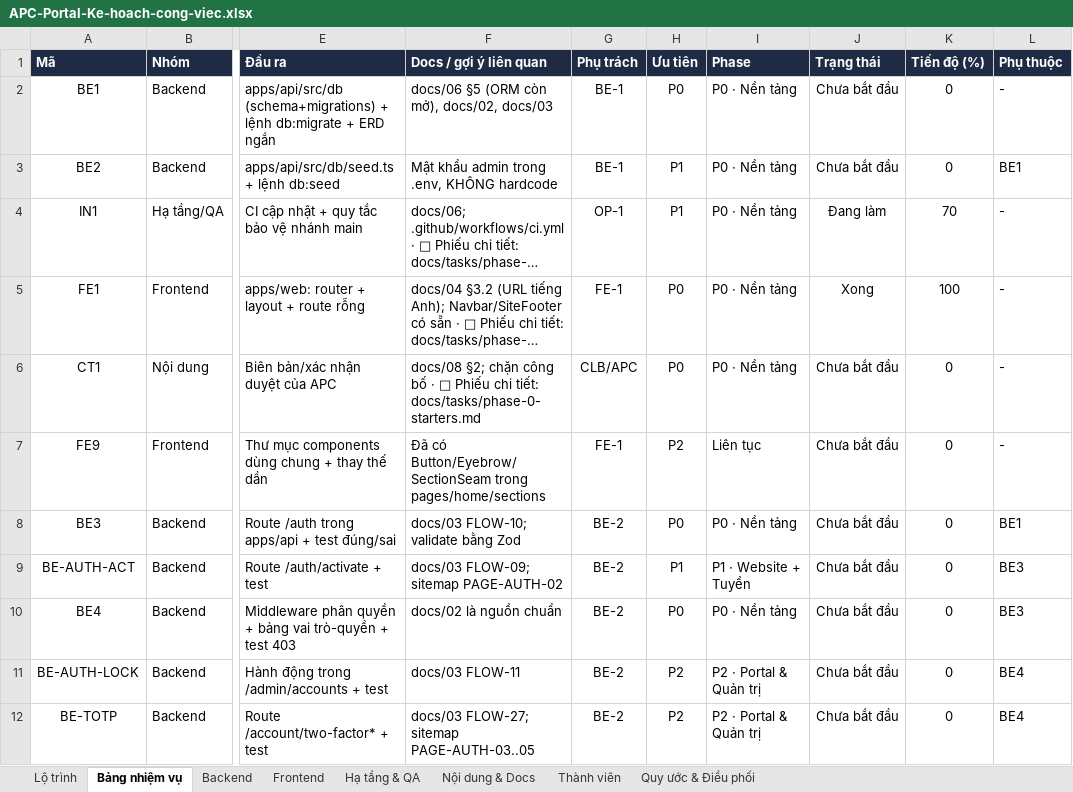
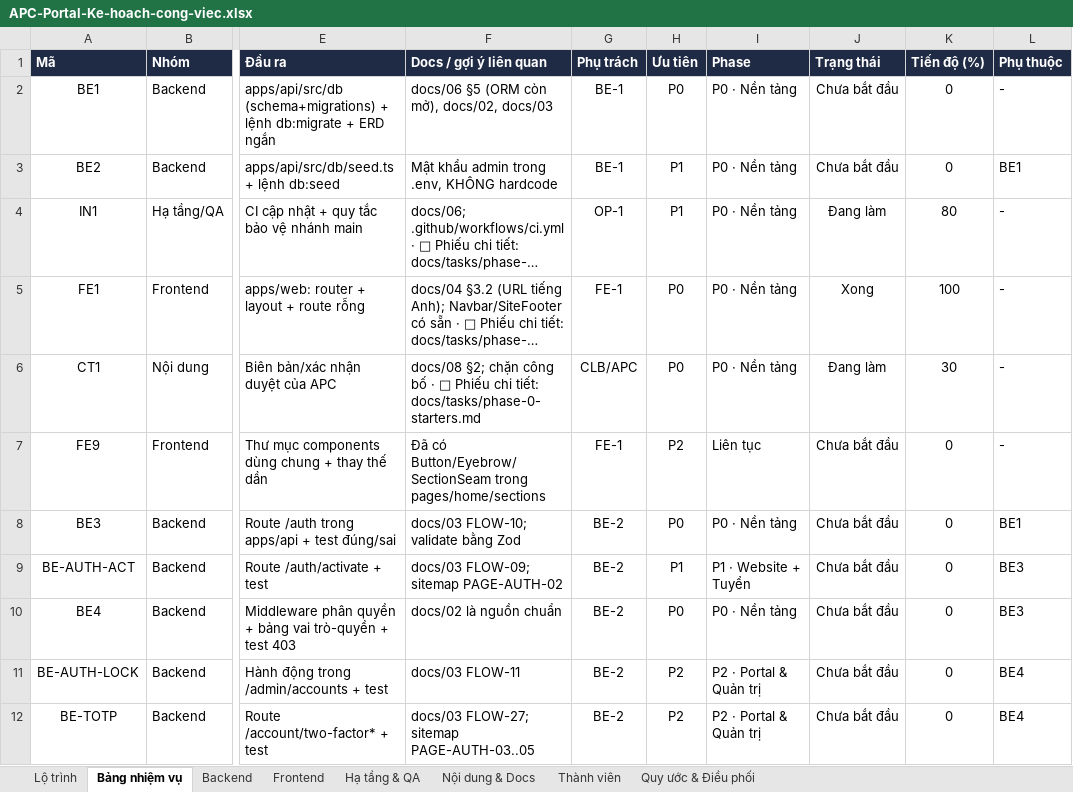
Before and after one commit to GrootTheDeveloper/apc-portal, an Excel workbook: APC-Portal-Ke-hoach-cong-viec.xlsx, sheet Bảng nhiệm vụ, drawn as a sheet; only a part is shown, gaps mark what is left out; long unchanged cells end in …; values as stored, in another font and other column widths than the file's, no borders; conditional formats not drawn; the diff names each change by its address in the sheet, - before the commit and + after, or states it on an @@ line.

```diff
--- a/APC-Portal-Ke-hoach-cong-viec.xlsx (sheet Bảng nhiệm vụ)
+++ b/APC-Portal-Ke-hoach-cong-viec.xlsx (sheet Bảng nhiệm vụ)
-K4 (Tiến độ (%)): 70
+K4 (Tiến độ (%)): 80
-J6 (Trạng thái): Chưa bắt đầu
+J6 (Trạng thái): Đang làm
-K6 (Tiến độ (%)): 0
+K6 (Tiến độ (%)): 30
```
Also changed, not shown: sheet Lộ trình, 1 other file.
